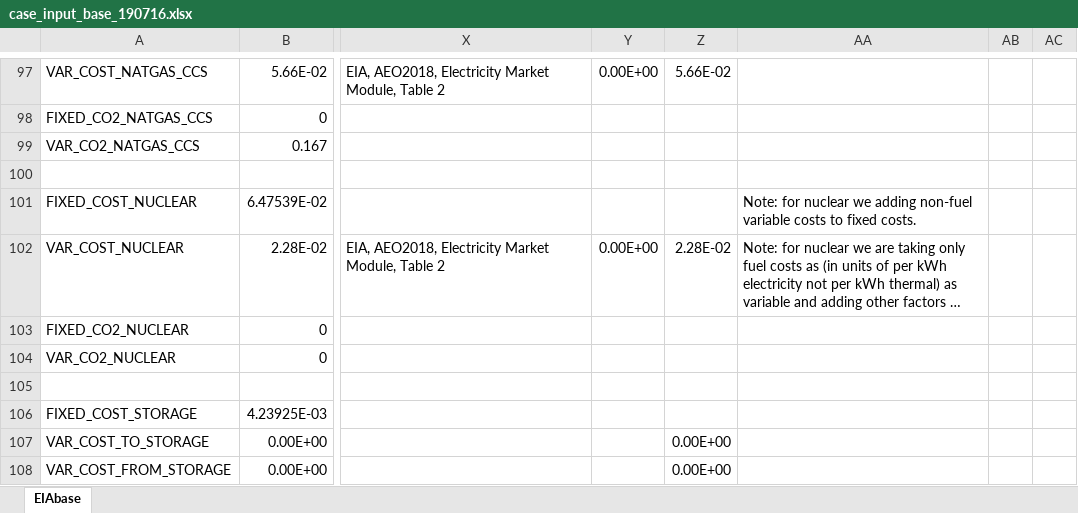
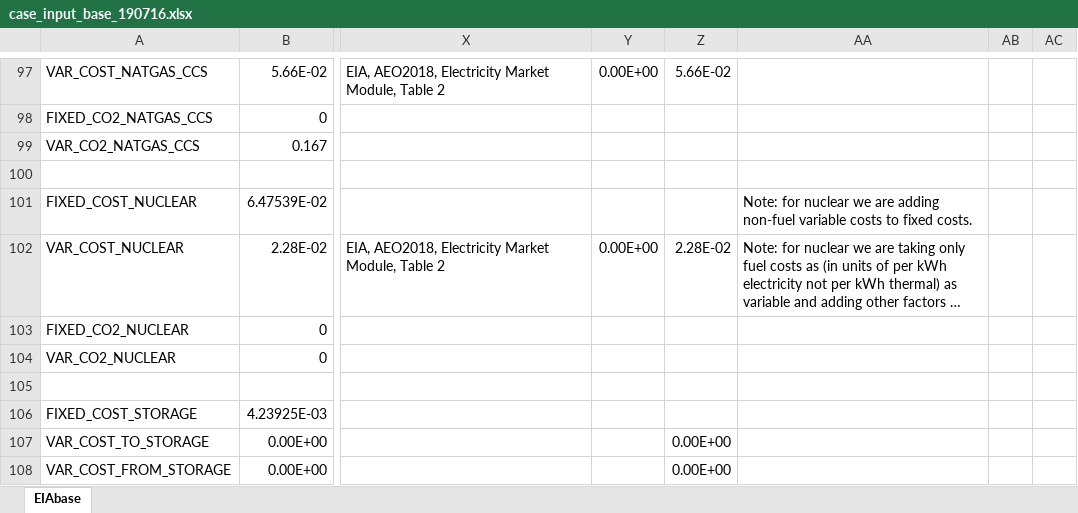
Before and after one commit to zhengbingerl/ClabEnergyProject6, an Excel workbook: case_input_base_190716.xlsx, sheet EIAbase, drawn as a sheet; only a part is shown, gaps mark what is left out; long unchanged cells end in …; values as stored, in another font and other column widths than the file's, no cell formats; the diff covers the shown part only; the diff names each change by its address in the sheet, - before the commit and + after, or states it on an @@ line.

```diff
--- a/case_input_base_190716.xlsx (sheet EIAbase)
+++ b/case_input_base_190716.xlsx (sheet EIAbase)
-AA101: …nuclear we adding non-fuel…
+AA101: …nuclear we are adding non-fuel…
```
Also changed, not shown: 1 added row and 45 edited cells elsewhere in this sheet, cell formats, formulas that keep their value.
